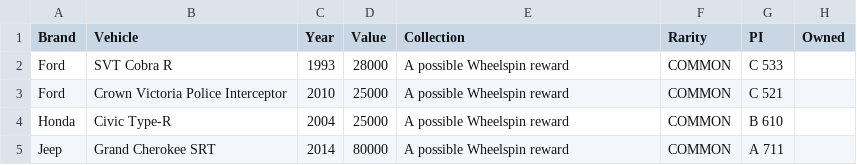
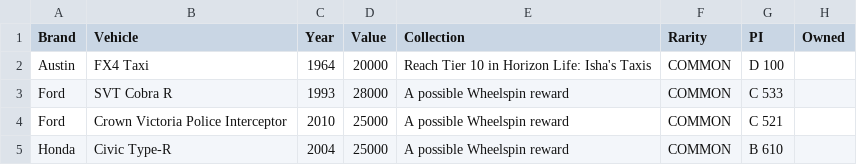
Before and after one commit to iaspidem/fh-cars-list, a CSV file: FH4/FH4-2-wheelspin.csv, drawn as a sheet; only a part is shown; the shorter side is filled out with more unchanged rows; the diff names each change by its address in the sheet, - before the commit and + after, or states it on an @@ line.

```diff
--- a/FH4/FH4-2-wheelspin.csv
+++ b/FH4/FH4-2-wheelspin.csv
+row 2: Austin | FX4 Taxi | 1964 | 20000 | Reach Tier 10 in Horizon Life: Isha's Taxis | COMMON | D 100
```
Also changed, not shown: FH4/FH4-0-masterlist.csv, 1 other file.
